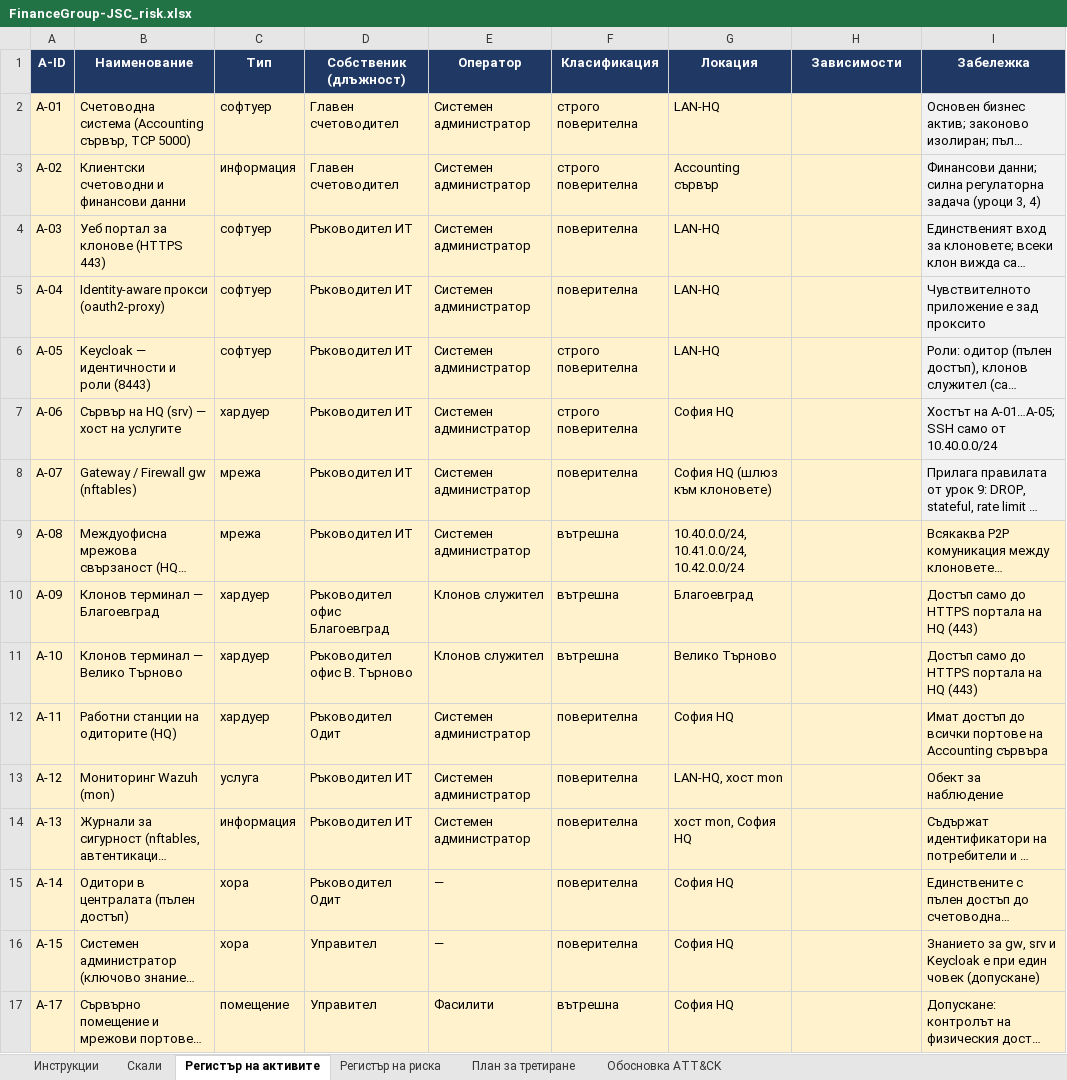
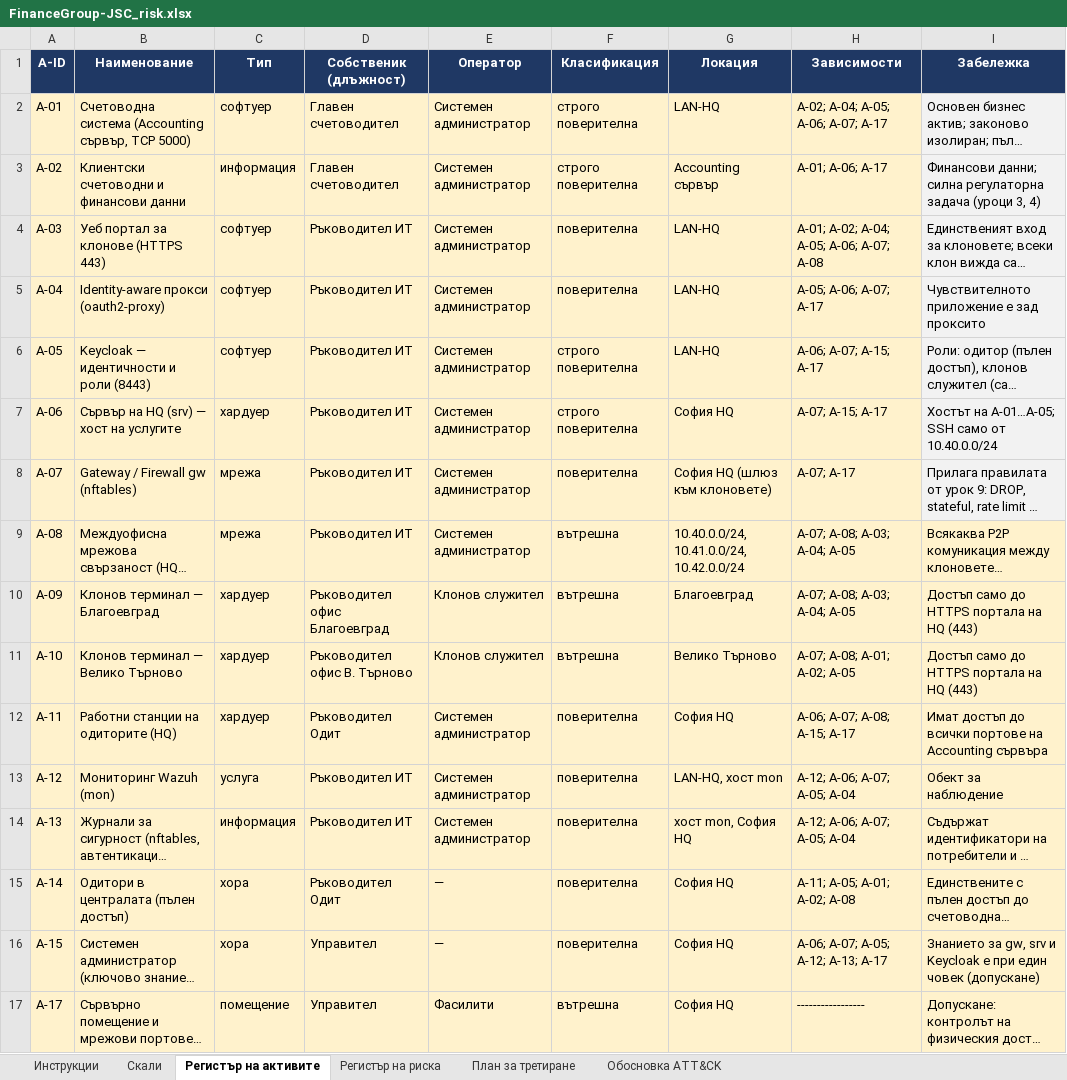
Before and after one commit to Bobisan/FinanceGroup-JSC, an Excel workbook: artefakti/s04-risk/FinanceGroup-JSC_risk.xlsx, sheet Регистър на активите, drawn as a sheet; long unchanged cells end in …; values as stored, in another font and other column widths than the file's, no borders; the diff names each change by its address in the sheet, - before the commit and + after, or states it on an @@ line.

```diff
--- a/artefakti/s04-risk/FinanceGroup-JSC_risk.xlsx (sheet Регистър на активите)
+++ b/artefakti/s04-risk/FinanceGroup-JSC_risk.xlsx (sheet Регистър на активите)
-H2 (Зависимости): (empty)
+H2 (Зависимости): A-02; A-04; A-05; A-06; A-07; A-17
-H3 (Зависимости): (empty)
+H3 (Зависимости): A-01; A-06; A-17
-H4 (Зависимости): (empty)
+H4 (Зависимости): A-01; A-02; A-04; A-05; A-06; A-07; A-08
-H5 (Зависимости): (empty)
+H5 (Зависимости): A-05; A-06; A-07; A-17
-H6 (Зависимости): (empty)
+H6 (Зависимости): A-06; A-07; A-15; A-17
-H7 (Зависимости): (empty)
+H7 (Зависимости): A-07; A-15; A-17
-H8 (Зависимости): (empty)
+H8 (Зависимости): A-07; A-17
-H9:H10 (Зависимости): (empty)
+H9:H10 (Зависимости): A-07; A-08; A-03; A-04; A-05
-H11 (Зависимости): (empty)
+H11 (Зависимости): A-07; A-08; A-01; A-02; A-05
-H12 (Зависимости): (empty)
+H12 (Зависимости): A-06; A-07; A-08; A-15; A-17
-H13:H14 (Зависимости): (empty)
+H13:H14 (Зависимости): A-12; A-06; A-07; A-05; A-04
-H15 (Зависимости): (empty)
+H15 (Зависимости): A-11; A-05; A-01; A-02; A-08
-H16 (Зависимости): (empty)
+H16 (Зависимости): A-06; A-07; A-05; A-12; A-13; A-17
-H17 (Зависимости): (empty)
+H17 (Зависимости): -----------------
```
Also changed, not shown: 3 other files.
